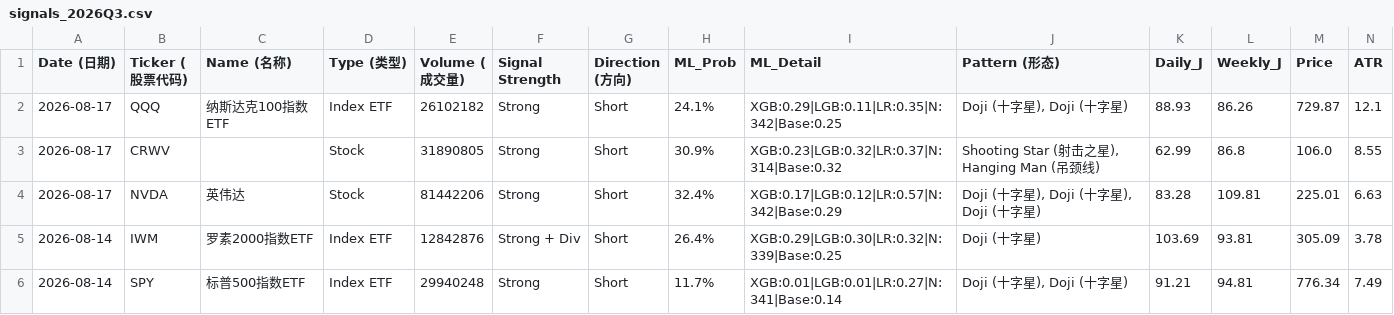
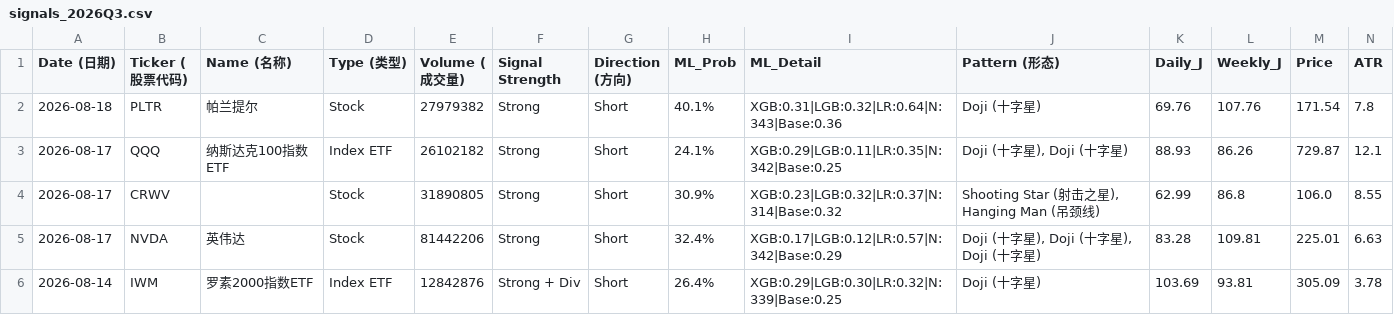
Before and after one commit to Frankyyyyyyyyyy/KDJ-Pattern-Scanner_V3, a CSV file: signals_2026Q3.csv, drawn as a sheet; only a part is shown; the shorter side is filled out with more unchanged rows; rows hold the shown columns only; the diff names each change by its address in the sheet, - before the commit and + after, or states it on an @@ line.

```diff
--- a/signals_2026Q3.csv
+++ b/signals_2026Q3.csv
+row 2: 2026-08-18 | PLTR | 帕兰提尔 | Stock | 27979382 | Strong | Short | 40.1% | XGB:0.31|LGB:0.32|LR:0.64|N:343|Base:0.36 | Doji (十字星) | 69.76 | 107.76 | 171.54 | 7.8
```
Also changed, not shown: price_cache/prices_2026.csv, signals_latest.csv.
